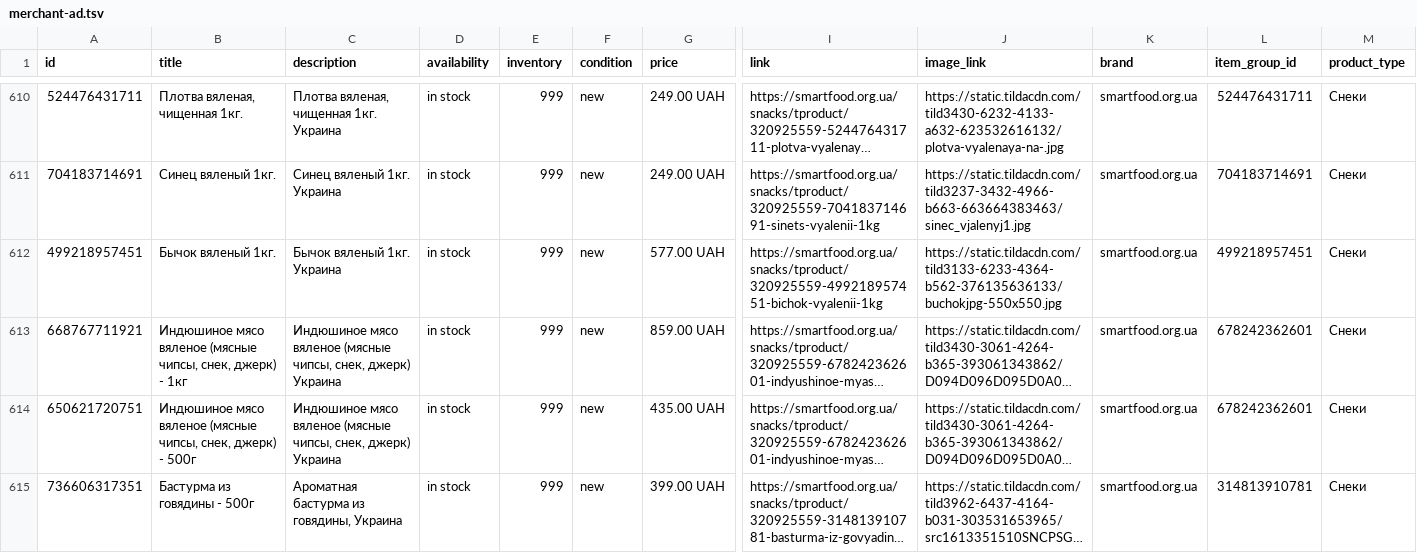
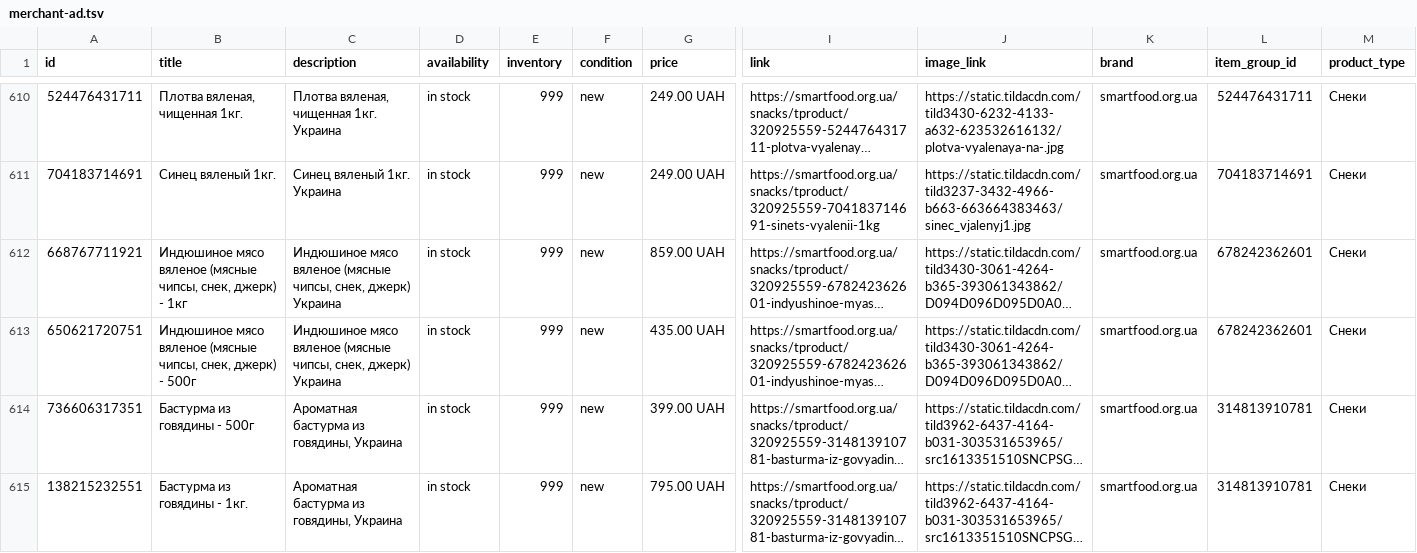
Before and after one commit to x35a/feed-handlers, a TSV file: output/merchant-ad.tsv, drawn as a sheet; only a part is shown, gaps mark what is left out; the shorter side is filled out with more unchanged rows; long unchanged cells end in …; rows hold the shown columns only; the diff covers the shown part only; the diff names each change by its address in the sheet, - before the commit and + after, or states it on an @@ line.

```diff
--- a/output/merchant-ad.tsv
+++ b/output/merchant-ad.tsv
-row 612: 499218957451 | Бычок вяленый 1кг. | Бычок вяленый 1кг. Украина | in stock | 999 | new | 577.00 UAH | https://smartfood.org.ua/snacks/tproduct/320925559-499218957451-bichok-vyalenii-1kg | https://static.tildacdn.com/tild3133-6233-4364-b562-376135636133/buchokjpg-550x550.jpg | smartfood.org.ua | 499218957451 | Снеки
```
Also changed, not shown: 3 removed rows elsewhere in this file, output/merchant-free.tsv, 2 other files.
